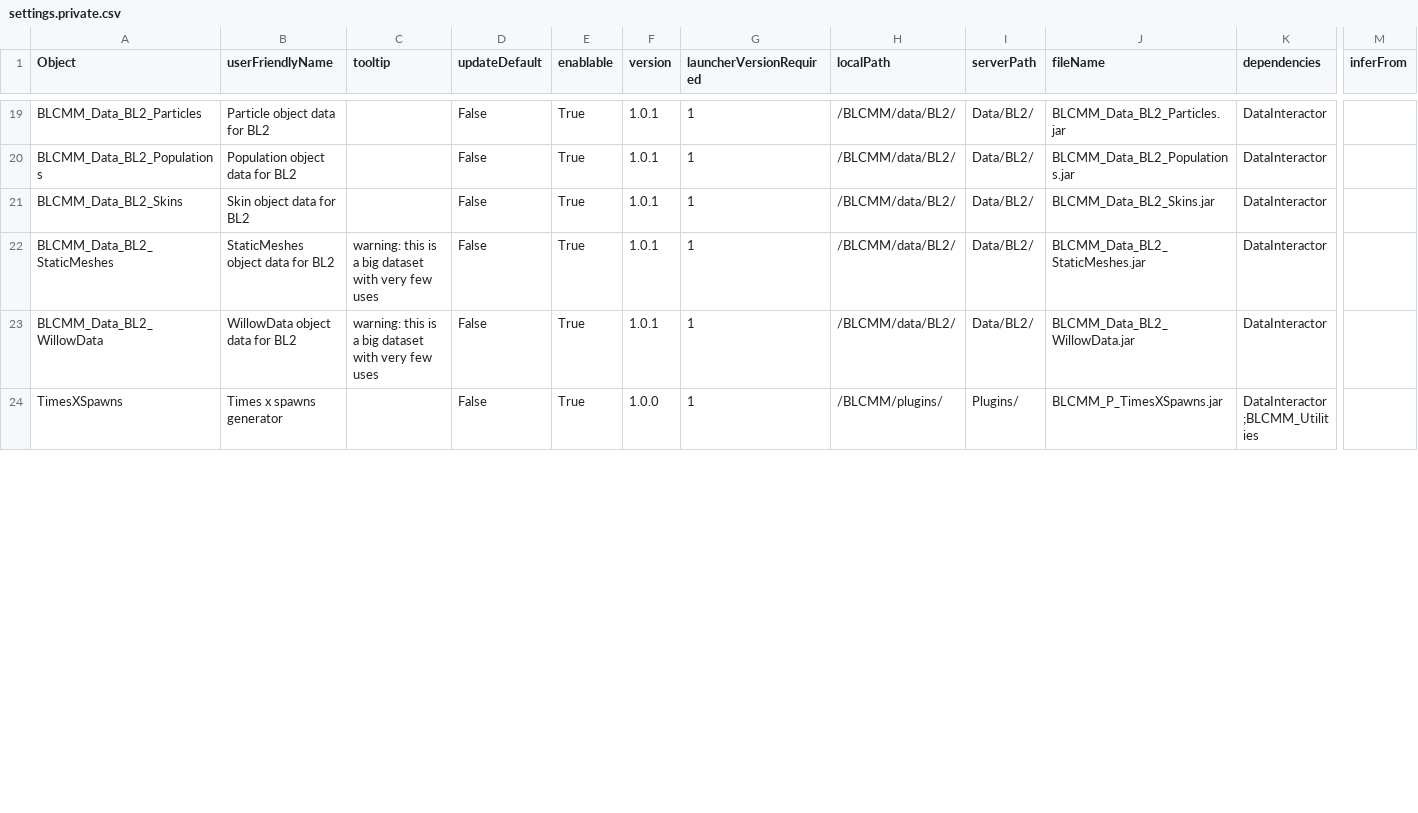
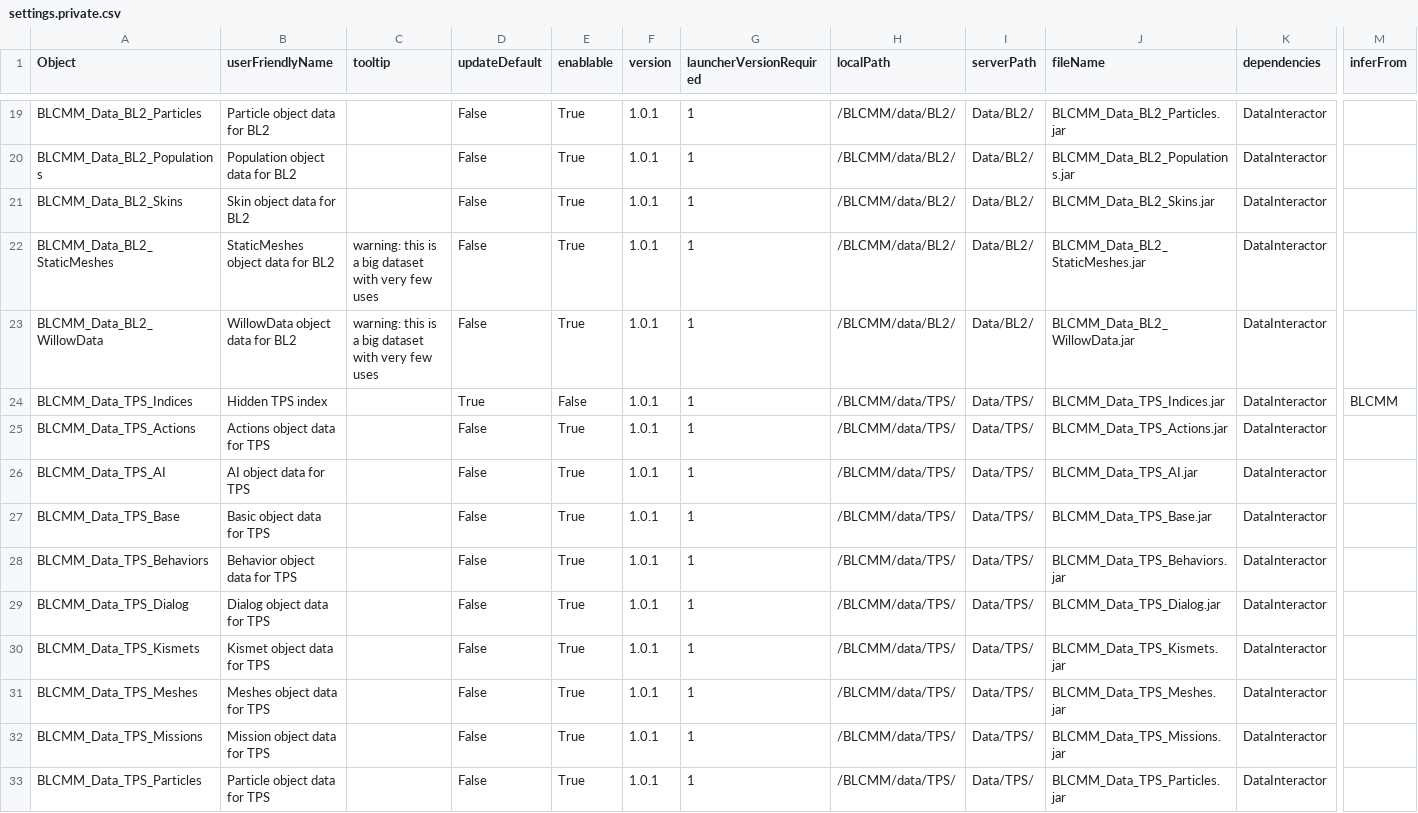
Before and after one commit to LightChaosman/BLCMods-Manager, a CSV file: Versions/settings.private.csv, drawn as a sheet; only a part is shown, gaps mark what is left out; the shorter side is filled out with more unchanged rows; rows hold the shown columns only; the diff covers the shown part only; the diff names each change by its address in the sheet, - before the commit and + after, or states it on an @@ line.

```diff
--- a/Versions/settings.private.csv
+++ b/Versions/settings.private.csv
+row 24: BLCMM_Data_TPS_Indices | Hidden TPS index |  | True | False | 1.0.1 | 1 | /BLCMM/data/TPS/ | Data/TPS/ | BLCMM_Data_TPS_Indices.jar | DataInteractor | BLCMM
+row 25: BLCMM_Data_TPS_Actions | Actions object data for TPS |  | False | True | 1.0.1 | 1 | /BLCMM/data/TPS/ | Data/TPS/ | BLCMM_Data_TPS_Actions.jar | DataInteractor
+row 26: BLCMM_Data_TPS_AI | AI object data for TPS |  | False | True | 1.0.1 | 1 | /BLCMM/data/TPS/ | Data/TPS/ | BLCMM_Data_TPS_AI.jar | DataInteractor
+row 27: BLCMM_Data_TPS_Base | Basic object data for TPS |  | False | True | 1.0.1 | 1 | /BLCMM/data/TPS/ | Data/TPS/ | BLCMM_Data_TPS_Base.jar | DataInteractor
+row 28: BLCMM_Data_TPS_Behaviors | Behavior object data for TPS |  | False | True | 1.0.1 | 1 | /BLCMM/data/TPS/ | Data/TPS/ | BLCMM_Data_TPS_Behaviors.jar | DataInteractor
+row 29: BLCMM_Data_TPS_Dialog | Dialog object data for TPS |  | False | True | 1.0.1 | 1 | /BLCMM/data/TPS/ | Data/TPS/ | BLCMM_Data_TPS_Dialog.jar | DataInteractor
+row 30: BLCMM_Data_TPS_Kismets | Kismet object data for TPS |  | False | True | 1.0.1 | 1 | /BLCMM/data/TPS/ | Data/TPS/ | BLCMM_Data_TPS_Kismets.jar | DataInteractor
+row 31: BLCMM_Data_TPS_Meshes | Meshes object data for TPS |  | False | True | 1.0.1 | 1 | /BLCMM/data/TPS/ | Data/TPS/ | BLCMM_Data_TPS_Meshes.jar | DataInteractor
+row 32: BLCMM_Data_TPS_Missions | Mission object data for TPS |  | False | True | 1.0.1 | 1 | /BLCMM/data/TPS/ | Data/TPS/ | BLCMM_Data_TPS_Missions.jar | DataInteractor
+row 33: BLCMM_Data_TPS_Particles | Particle object data for TPS |  | False | True | 1.0.1 | 1 | /BLCMM/data/TPS/ | Data/TPS/ | BLCMM_Data_TPS_Particles.jar | DataInteractor
```
Also changed, not shown: 4 added rows and 15 edited cells elsewhere in this file, Versions/settings.csv, 3 other files.
